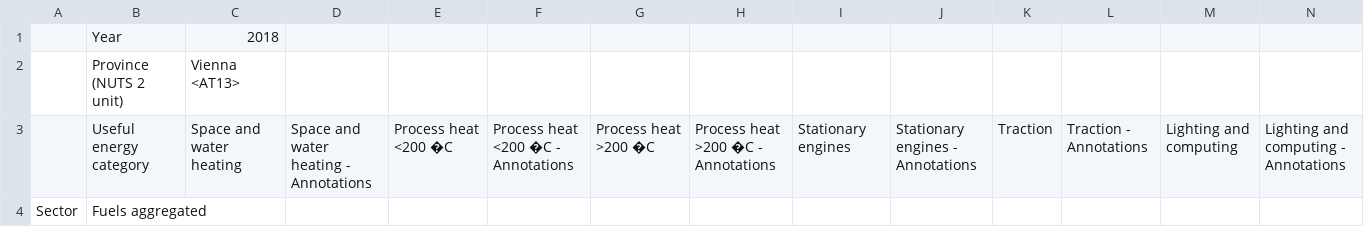
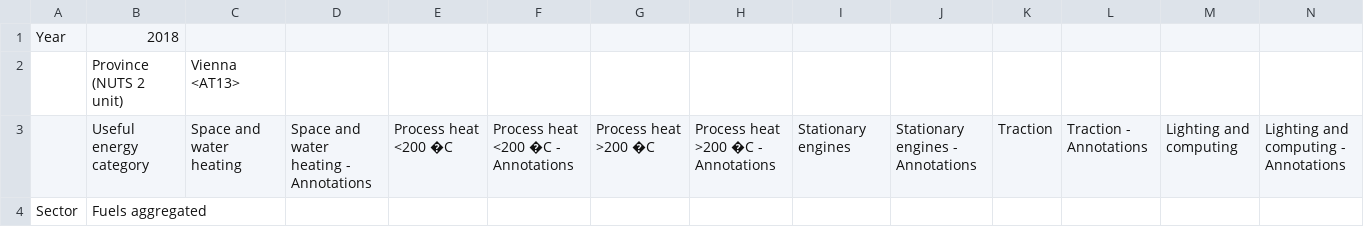
Before and after one commit to trelud22/energienutzung, a CSV file: src/main/resources/2005-2024/2018_Vie_Not.csv, drawn as a sheet; only a part is shown; removed rows and columns are numbered as before the commit, all else as after; rows hold the shown columns only; the diff names each change by its address in the sheet, - before the commit and + after, or states it on an @@ line.

```diff
--- a/src/main/resources/2005-2024/2018_Vie_Not.csv
+++ b/src/main/resources/2005-2024/2018_Vie_Not.csv
-row 1:  | Year | 2018
+row 1: Year | 2018
```
Also changed, not shown: src/main/resources/2005-2024/2019_Burg_Upper.csv, src/main/resources/2005-2024/2023_Salz_Vor.csv.
